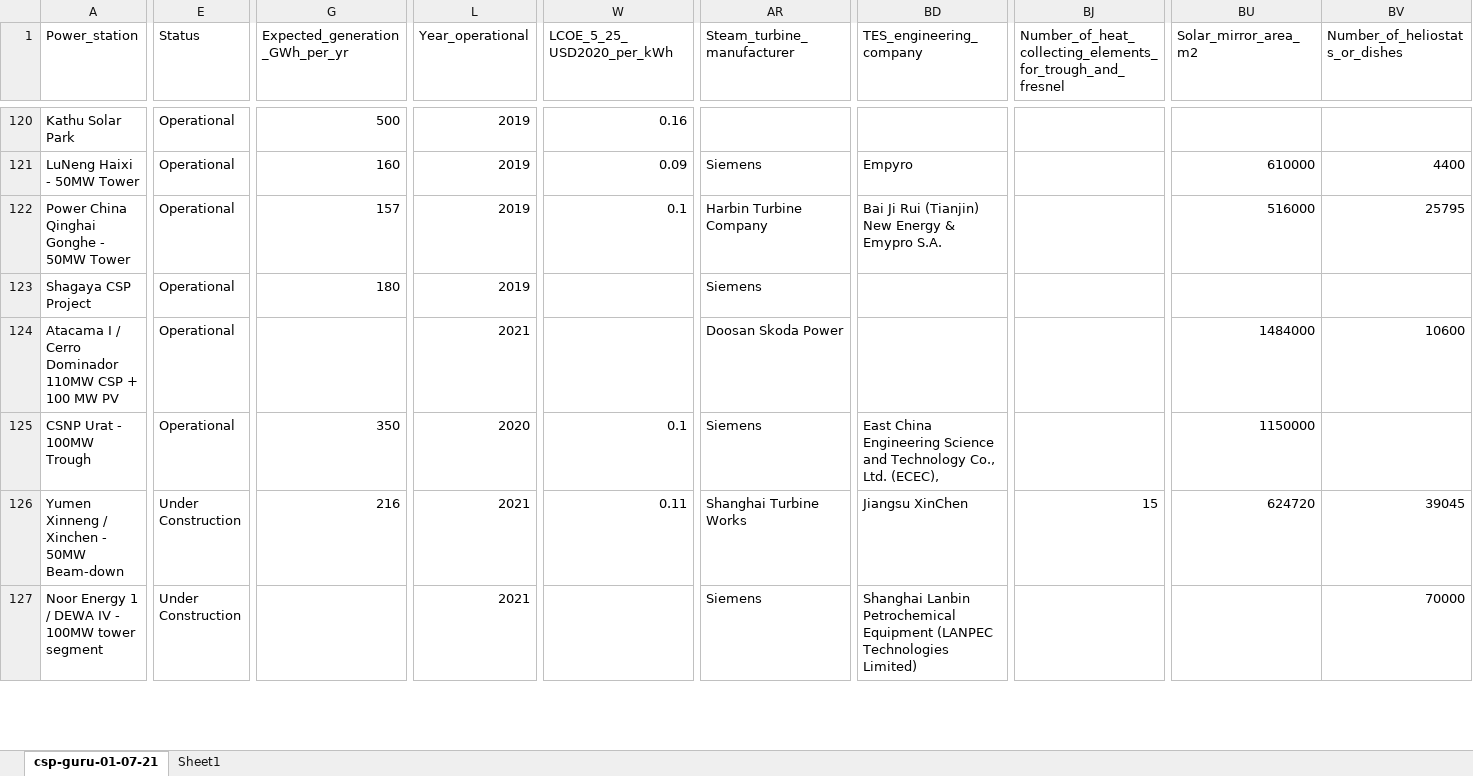
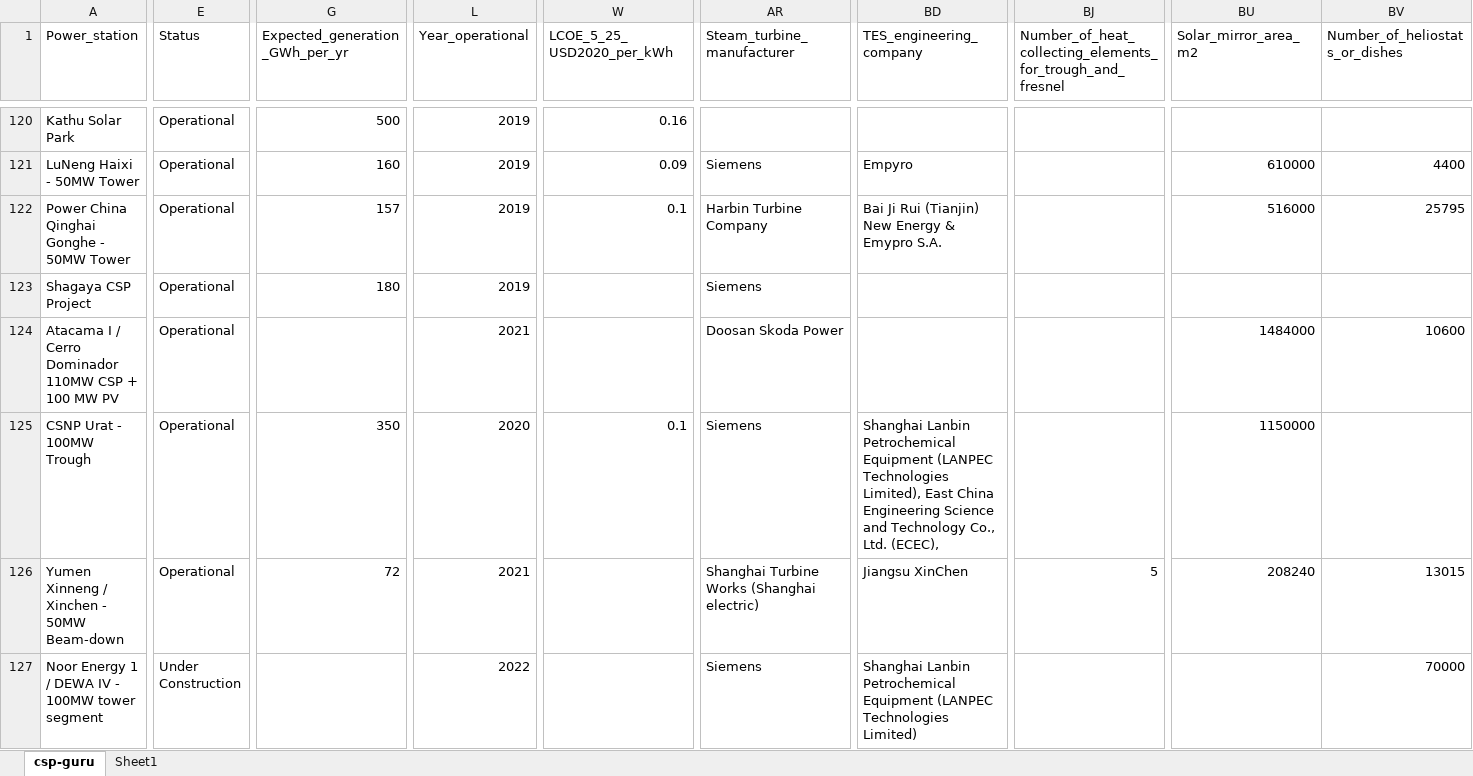
Before and after one commit to repolicy/csp-guru, an Excel workbook: csp-guru/csp-guru.xlsx, sheet csp-guru, drawn as a sheet; only a part is shown, gaps mark what is left out; values as stored, in another font and other column widths than the file's, no borders; table styles not drawn; the diff covers the shown part only; the diff names each change by its address in the sheet, - before the commit and + after, or states it on an @@ line.

Commit message:
new data for 2022-07-01

```diff
--- a/csp-guru/csp-guru.xlsx (sheet csp-guru)
+++ b/csp-guru/csp-guru.xlsx (sheet csp-guru)
-sheet tab: csp-guru-01-07-21
+sheet tab: csp-guru
-BD125 (TES_engineering_company): East China…
+BD125 (TES_engineering_company): Shanghai Lanbin Petrochemical Equipment (LANPEC Technologies Limited), East China…
-E126 (Status): Under Construction
+E126 (Status): Operational
-G126 (Expected_generation_GWh_per_yr): 216
+G126 (Expected_generation_GWh_per_yr): 72
-W126 (LCOE_5_25_USD2020_per_kWh): 0.11
+W126 (LCOE_5_25_USD2020_per_kWh): (empty)
-AR126 (Steam_turbine_manufacturer): Shanghai Turbine Works
+AR126 (Steam_turbine_manufacturer): Shanghai Turbine Works (Shanghai electric)
-BJ126: 15
+BJ126: 5
-BU126 (Solar_mirror_area_m2): 624720
+BU126 (Solar_mirror_area_m2): 208240
-BV126 (Number_of_heliostats_or_dishes): 39045
+BV126 (Number_of_heliostats_or_dishes): 13015
-L127 (Year_operational): 2021
+L127 (Year_operational): 2022
```
Also changed, not shown: 6 added rows, 3 removed rows, 21 edited cells and cell formats elsewhere in this sheet, 1 other file.
